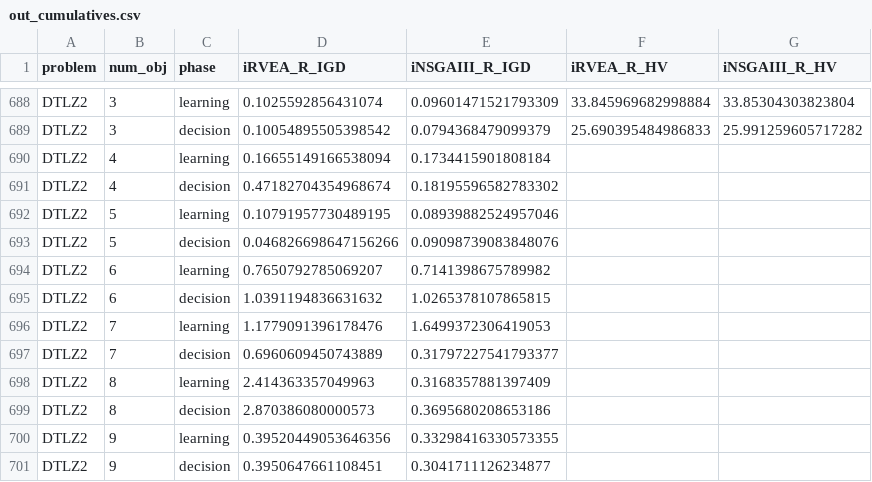
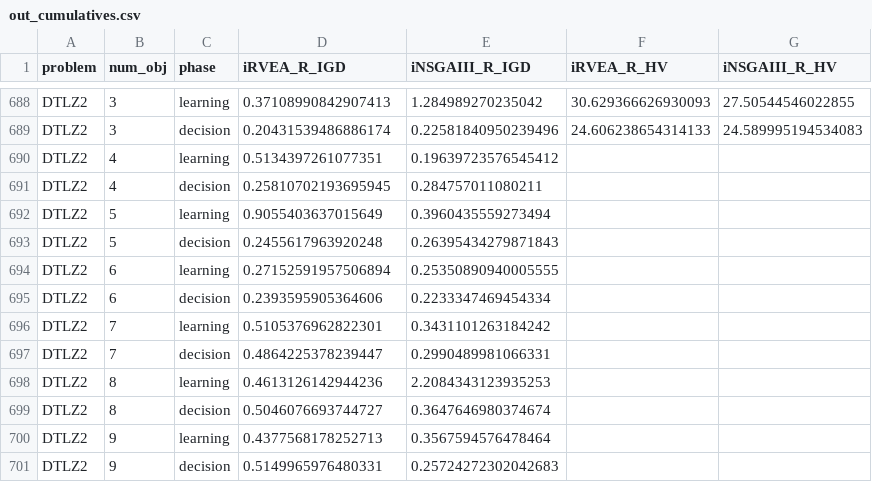
Before and after one commit to industrial-optimization-group/adm-emo, a CSV file: adm_emo/results/EMO2021/out_cumulatives.csv, drawn as a sheet; only a part is shown, gaps mark what is left out; the diff covers the shown part only; the diff names each change by its address in the sheet, - before the commit and + after, or states it on an @@ line.

```diff
--- a/adm_emo/results/EMO2021/out_cumulatives.csv
+++ b/adm_emo/results/EMO2021/out_cumulatives.csv
-D688 (iRVEA_R_IGD): 0.1025592856431074
+D688 (iRVEA_R_IGD): 0.37108990842907413
-E688 (iNSGAIII_R_IGD): 0.09601471521793309
+E688 (iNSGAIII_R_IGD): 1.284989270235042
-F688 (iRVEA_R_HV): 33.845969682998884
+F688 (iRVEA_R_HV): 30.629366626930093
-G688 (iNSGAIII_R_HV): 33.85304303823804
+G688 (iNSGAIII_R_HV): 27.50544546022855
-D689 (iRVEA_R_IGD): 0.10054895505398542
+D689 (iRVEA_R_IGD): 0.20431539486886174
-E689 (iNSGAIII_R_IGD): 0.0794368479099379
+E689 (iNSGAIII_R_IGD): 0.22581840950239496
-F689 (iRVEA_R_HV): 25.690395484986833
+F689 (iRVEA_R_HV): 24.606238654314133
-G689 (iNSGAIII_R_HV): 25.991259605717282
+G689 (iNSGAIII_R_HV): 24.589995194534083
-D690 (iRVEA_R_IGD): 0.16655149166538094
+D690 (iRVEA_R_IGD): 0.5134397261077351
-E690 (iNSGAIII_R_IGD): 0.1734415901808184
+E690 (iNSGAIII_R_IGD): 0.19639723576545412
-D691 (iRVEA_R_IGD): 0.47182704354968674
+D691 (iRVEA_R_IGD): 0.25810702193695945
-E691 (iNSGAIII_R_IGD): 0.18195596582783302
+E691 (iNSGAIII_R_IGD): 0.284757011080211
-D692 (iRVEA_R_IGD): 0.10791957730489195
+D692 (iRVEA_R_IGD): 0.9055403637015649
-E692 (iNSGAIII_R_IGD): 0.08939882524957046
+E692 (iNSGAIII_R_IGD): 0.3960435559273494
-D693 (iRVEA_R_IGD): 0.046826698647156266
+D693 (iRVEA_R_IGD): 0.2455617963920248
-E693 (iNSGAIII_R_IGD): 0.09098739083848076
+E693 (iNSGAIII_R_IGD): 0.26395434279871843
-D694 (iRVEA_R_IGD): 0.7650792785069207
+D694 (iRVEA_R_IGD): 0.27152591957506894
-E694 (iNSGAIII_R_IGD): 0.7141398675789982
+E694 (iNSGAIII_R_IGD): 0.25350890940005555
-D695 (iRVEA_R_IGD): 1.0391194836631632
+D695 (iRVEA_R_IGD): 0.2393595905364606
-E695 (iNSGAIII_R_IGD): 1.0265378107865815
+E695 (iNSGAIII_R_IGD): 0.2233347469454334
-D696 (iRVEA_R_IGD): 1.1779091396178476
+D696 (iRVEA_R_IGD): 0.5105376962822301
-E696 (iNSGAIII_R_IGD): 1.6499372306419053
+E696 (iNSGAIII_R_IGD): 0.3431101263184242
-D697 (iRVEA_R_IGD): 0.6960609450743889
+D697 (iRVEA_R_IGD): 0.4864225378239447
-E697 (iNSGAIII_R_IGD): 0.31797227541793377
+E697 (iNSGAIII_R_IGD): 0.2990489981066331
-D698 (iRVEA_R_IGD): 2.414363357049963
+D698 (iRVEA_R_IGD): 0.4613126142944236
-E698 (iNSGAIII_R_IGD): 0.3168357881397409
+E698 (iNSGAIII_R_IGD): 2.2084343123935253
-D699 (iRVEA_R_IGD): 2.870386080000573
+D699 (iRVEA_R_IGD): 0.5046076693744727
-E699 (iNSGAIII_R_IGD): 0.3695680208653186
+E699 (iNSGAIII_R_IGD): 0.3647646980374674
-D700 (iRVEA_R_IGD): 0.39520449053646356
+D700 (iRVEA_R_IGD): 0.4377568178252713
-E700 (iNSGAIII_R_IGD): 0.33298416330573355
+E700 (iNSGAIII_R_IGD): 0.3567594576478464
-D701 (iRVEA_R_IGD): 0.3950647661108451
+D701 (iRVEA_R_IGD): 0.5149965976480331
-E701 (iNSGAIII_R_IGD): 0.3041711126234877
+E701 (iNSGAIII_R_IGD): 0.25724272302042683
```
Also changed, not shown: 95 edited cells elsewhere in this file.
